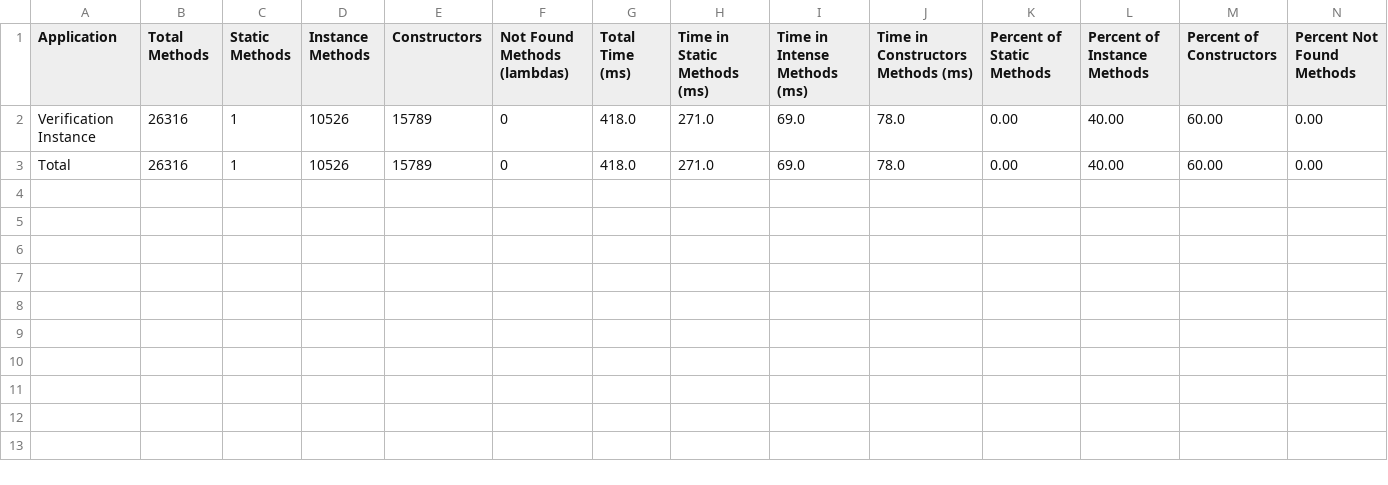
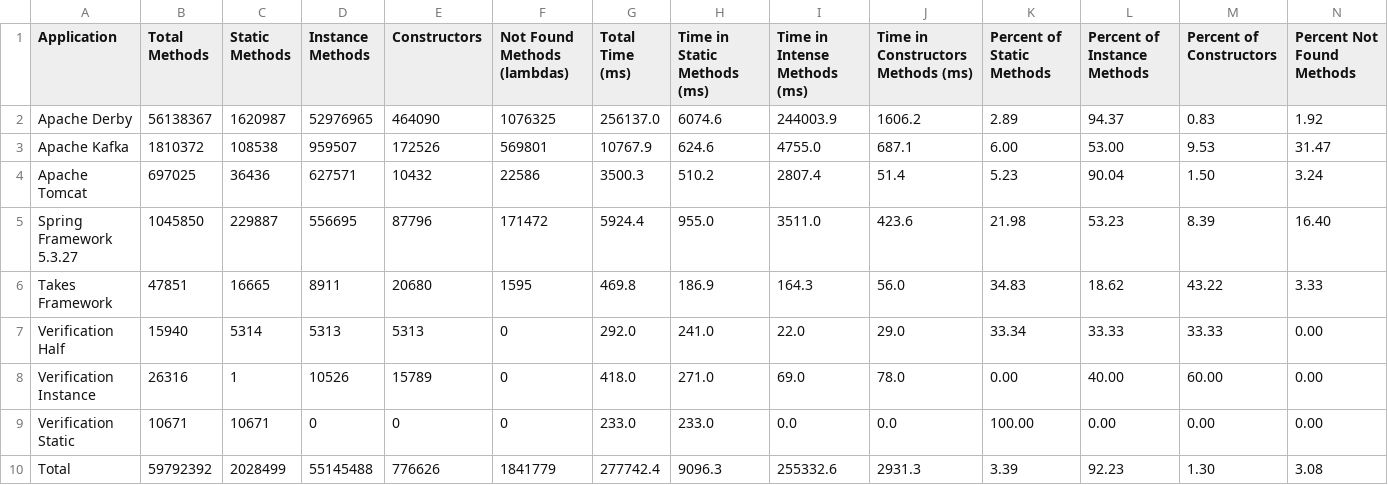
Before and after one commit to volodya-lombrozo/oop-statistics-filter, a CSV file: report.csv, drawn as a sheet; only a part is shown; addresses are those after the commit; rows hold the shown columns only; the diff covers the shown part only; the diff names each change by its address in the sheet, - before the commit and + after, or states it on an @@ line.

Commit message:
decrease total number of not-found methods for all applications

```diff
--- a/report.csv
+++ b/report.csv
+row 2: Apache Derby | 56138367 | 1620987 | 52976965 | 464090 | 1076325 | 256137.0 | 6074.6 | 244003.9 | 1606.2 | 2.89 | 94.37 | 0.83 | 1.92
+row 3: Apache Kafka | 1810372 | 108538 | 959507 | 172526 | 569801 | 10767.9 | 624.6 | 4755.0 | 687.1 | 6.00 | 53.00 | 9.53 | 31.47
+row 4: Apache Tomcat | 697025 | 36436 | 627571 | 10432 | 22586 | 3500.3 | 510.2 | 2807.4 | 51.4 | 5.23 | 90.04 | 1.50 | 3.24
+row 5: Spring Framework 5.3.27 | 1045850 | 229887 | 556695 | 87796 | 171472 | 5924.4 | 955.0 | 3511.0 | 423.6 | 21.98 | 53.23 | 8.39 | 16.40
+row 6: Takes Framework | 47851 | 16665 | 8911 | 20680 | 1595 | 469.8 | 186.9 | 164.3 | 56.0 | 34.83 | 18.62 | 43.22 | 3.33
+row 7: Verification Half | 15940 | 5314 | 5313 | 5313 | 0 | 292.0 | 241.0 | 22.0 | 29.0 | 33.34 | 33.33 | 33.33 | 0.00
+row 9: Verification Static | 10671 | 10671 | 0 | 0 | 0 | 233.0 | 233.0 | 0.0 | 0.0 | 100.00 | 0.00 | 0.00 | 0.00
-B10 (Total Methods): 26316
+B10 (Total Methods): 59792392
-C10 (Static Methods): 1
+C10 (Static Methods): 2028499
-D10 (Instance Methods): 10526
+D10 (Instance Methods): 55145488
-E10 (Constructors): 15789
+E10 (Constructors): 776626
-F10 (Not Found Methods (lambdas)): 0
+F10 (Not Found Methods (lambdas)): 1841779
-G10 (Total Time (ms)): 418.0
+G10 (Total Time (ms)): 277742.4
-H10 (Time in Static Methods (ms)): 271.0
+H10 (Time in Static Methods (ms)): 9096.3
-I10 (Time in Intense Methods (ms)): 69.0
+I10 (Time in Intense Methods (ms)): 255332.6
-J10: 78.0
+J10: 2931.3
-K10 (Percent of Static Methods): 0.00
+K10 (Percent of Static Methods): 3.39
-L10 (Percent of Instance Methods): 40.00
+L10 (Percent of Instance Methods): 92.23
-M10 (Percent of Constructors): 60.00
+M10 (Percent of Constructors): 1.30
-N10 (Percent Not Found Methods): 0.00
+N10 (Percent Not Found Methods): 3.08
```
Also changed, not shown: 2 edited cells elsewhere in this file, 3 other files.
